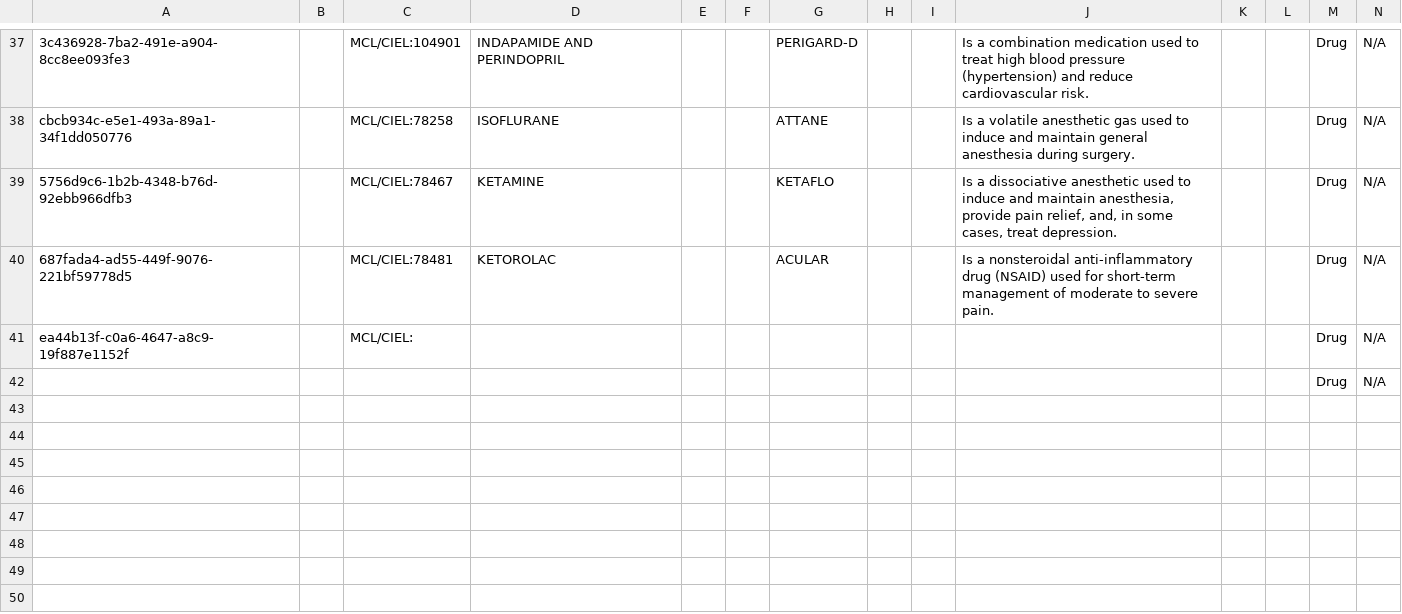
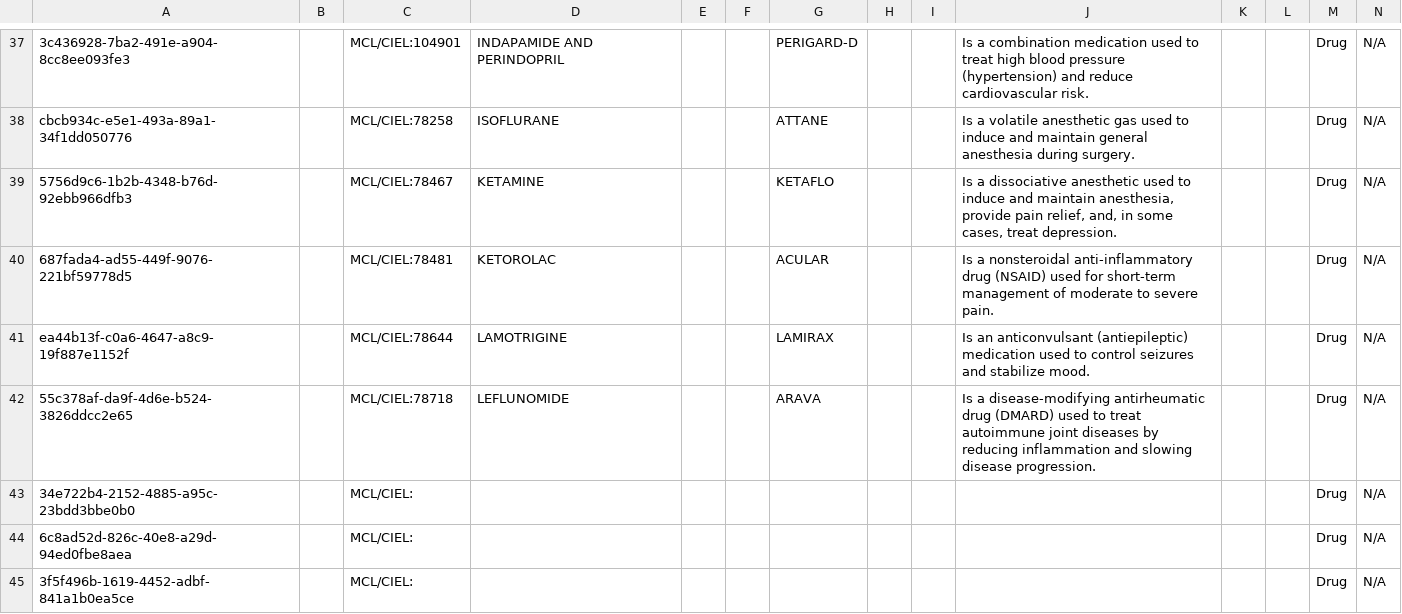
Before and after one commit to AMPATH/openmrs-content-amrs, a CSV file: configuration/backend_configuration/concepts/drugconcept.csv, drawn as a sheet; only a part is shown, gaps mark what is left out; removed rows and columns are numbered as before the commit, all else as after; rows hold the shown columns only; the diff covers the shown part only; the diff names each change by its address in the sheet, - before the commit and + after, or states it on an @@ line.

Commit message:
Add drugs

```diff
--- a/configuration/backend_configuration/concepts/drugconcept.csv
+++ b/configuration/backend_configuration/concepts/drugconcept.csv
-C41: MCL/CIEL:
+C41: MCL/CIEL:78644
-D41: (empty)
+D41: LAMOTRIGINE
-G41: (empty)
+G41: LAMIRAX
-J41: (empty)
+J41: Is an anticonvulsant (antiepileptic) medication used to control seizures and stabilize mood.
-row 42:  |  |  |  |  |  |  |  |  |  |  |  | Drug | N/A
+row 42: 55c378af-da9f-4d6e-b524-3826ddcc2e65 |  | MCL/CIEL:78718 | LEFLUNOMIDE |  |  | ARAVA |  |  | Is a disease-modifying antirheumatic drug (DMARD) used to treat autoimmune joint diseases by reducing inflammation and slowing disease progression. |  |  | Drug | N/A
+row 43: 34e722b4-2152-4885-a95c-23bdd3bbe0b0 |  | MCL/CIEL: |  |  |  |  |  |  |  |  |  | Drug | N/A
+row 44: 6c8ad52d-826c-40e8-a29d-94ed0fbe8aea |  | MCL/CIEL: |  |  |  |  |  |  |  |  |  | Drug | N/A
+row 45: 3f5f496b-1619-4452-adbf-841a1b0ea5ce |  | MCL/CIEL: |  |  |  |  |  |  |  |  |  | Drug | N/A
```
Also changed, not shown: 5 added rows and 2 edited cells elsewhere in this file, 2 other files.
